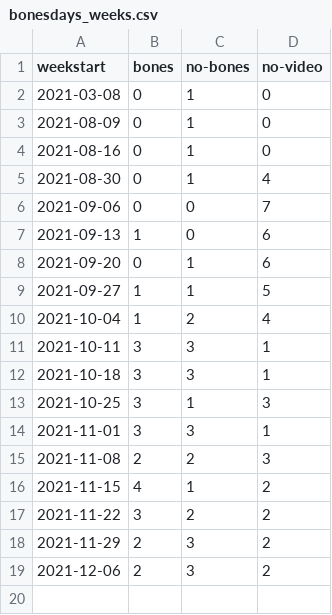
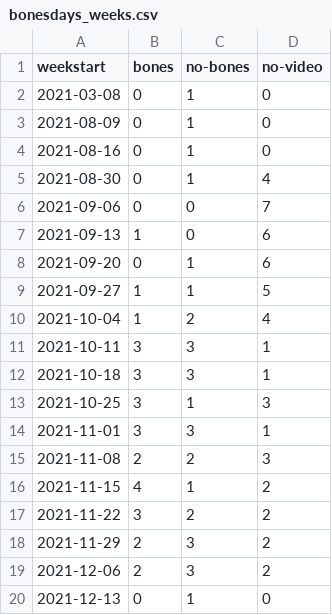
Before and after one commit to stiles/noodle-tracker, a CSV file: _data/bonesdays_weeks.csv, drawn as a sheet; the diff names each change by its address in the sheet, - before the commit and + after, or states it on an @@ line.

```diff
--- a/_data/bonesdays_weeks.csv
+++ b/_data/bonesdays_weeks.csv
+row 20: 2021-12-13 | 0 | 1 | 0
```
Also changed, not shown: _data/bonesdays_csv.csv, assets/data/bonesdays.csv, 9 other files.
